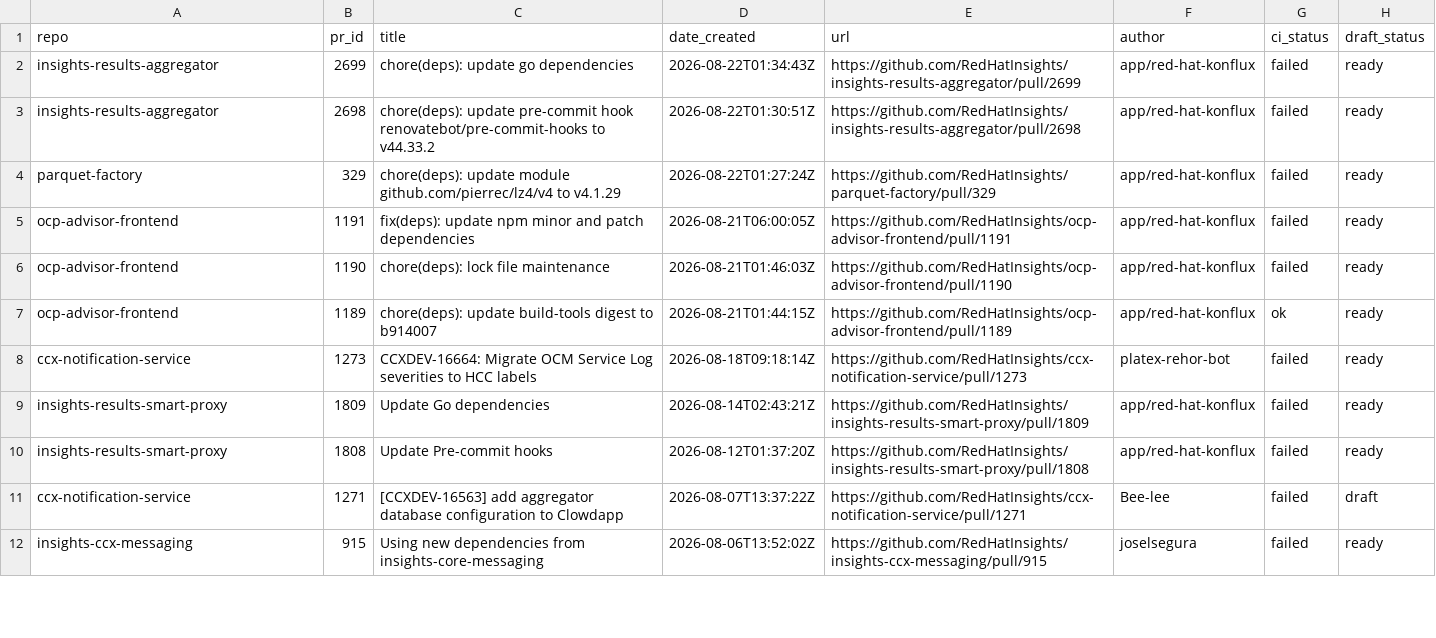
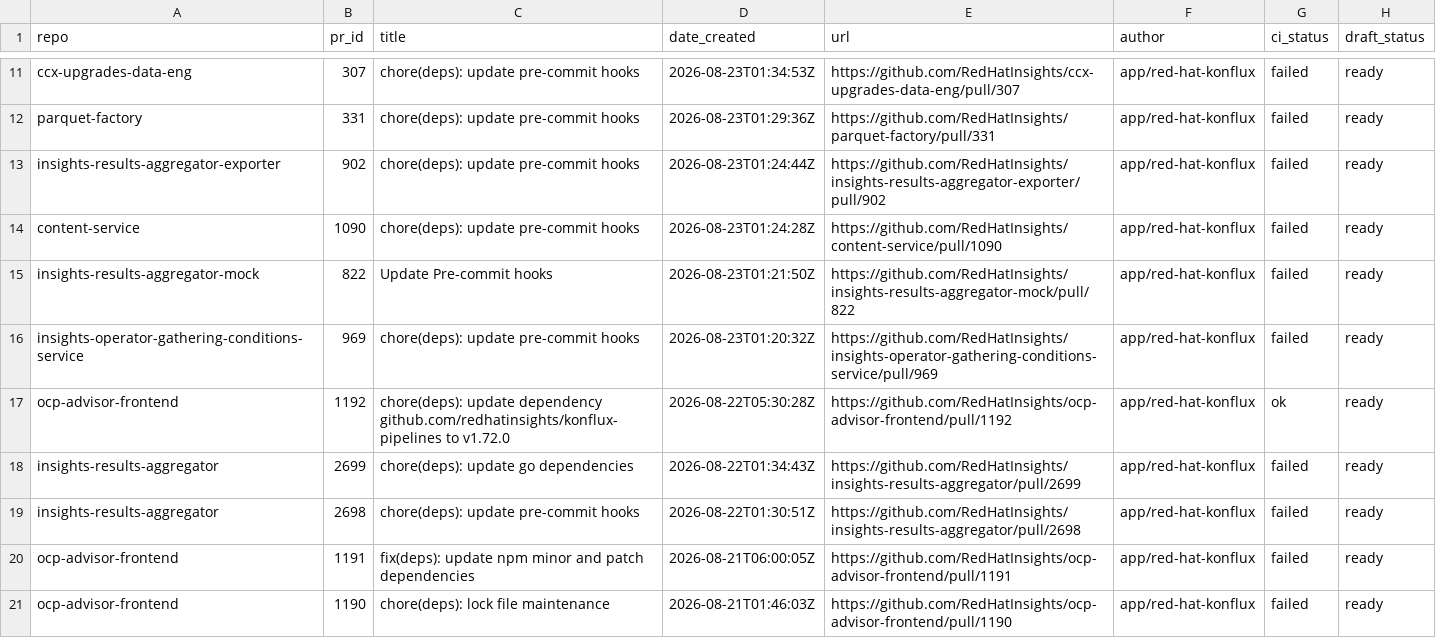
Before and after one commit to RedHatInsights/processing-tools, a CSV file: open_mr_pr/github/open-prs.csv, drawn as a sheet; only a part is shown, gaps mark what is left out; the shorter side is filled out with more unchanged rows; the diff covers the shown part only.

```diff
--- a/open_mr_pr/github/open-prs.csv
+++ b/open_mr_pr/github/open-prs.csv
@@ -2,4 +11,10 @@ repo,pr_id,title,date_created,url,author,ci_status,draft_status
+ccx-upgrades-data-eng,307,chore(deps): update pre-commit hooks,2026-08-23T01:34:53Z,https://github.com/RedHatInsights/ccx-upgrades-data-eng/pull/307,app/red-hat-konflux,failed,ready
+parquet-factory,331,chore(deps): update pre-commit hooks,2026-08-23T01:29:36Z,https://github.com/RedHatInsights/parquet-factory/pull/331,app/red-hat-konflux,failed,ready
+insights-results-aggregator-exporter,902,chore(deps): update pre-commit hooks,2026-08-23T01:24:44Z,https://github.com/RedHatInsights/insights-results-aggregator-exporter/pull/902,app/red-hat-konflux,failed,ready
+content-service,1090,chore(deps): update pre-commit hooks,2026-08-23T01:24:28Z,https://github.com/RedHatInsights/content-service/pull/1090,app/red-hat-konflux,failed,ready
+insights-results-aggregator-mock,822,Update Pre-commit hooks,2026-08-23T01:21:50Z,https://github.com/RedHatInsights/insights-results-aggregator-mock/pull/822,app/red-hat-konflux,failed,ready
+insights-operator-gathering-conditions-service,969,chore(deps): update pre-commit hooks,2026-08-23T01:20:32Z,https://github.com/RedHatInsights/insights-operator-gathering-conditions-service/pull/969,app/red-hat-konflux,failed,ready
+ocp-advisor-frontend,1192,chore(deps): update dependency github.com/redhatinsights/konflux-pipelines to v1.72.0,2026-08-22T05:30:28Z,https://github.com/RedHatInsights/ocp-advisor-frontend/pull/1192,app/red-hat-konflux,ok,ready
 insights-results-aggregator,2699,chore(deps): update go dependencies,2026-08-22T01:34:43Z,https://github.com/RedHatInsights/insights-results-aggregator/pull/2699,app/red-hat-konflux,failed,ready
-insights-results-aggregator,2698,chore(deps): update pre-commit hook renovatebot/pre-commit-hooks to v44.33.2,2026-08-22T01:30:51Z,https://github.com/RedHatInsights/insights-results-aggregator/pull/2698,app/red-hat-konflux,failed,ready
-parquet-factory,329,chore(deps): update module github.com/pierrec/lz4/v4 to v4.1.29,2026-08-22T01:27:24Z,https://github.com/RedHatInsights/parquet-factory/pull/329,app/red-hat-konflux,failed,ready
+insights-results-aggregator,2698,chore(deps): update pre-commit hooks,2026-08-22T01:30:51Z,https://github.com/RedHatInsights/insights-results-aggregator/pull/2698,app/red-hat-konflux,failed,ready
 ocp-advisor-frontend,1191,fix(deps): update npm minor and patch dependencies,2026-08-21T06:00:05Z,https://github.com/RedHatInsights/ocp-advisor-frontend/pull/1191,app/red-hat-konflux,failed,ready
```
Also changed, not shown: 9 added rows and 1 edited cell elsewhere in this file, 3 other files.
